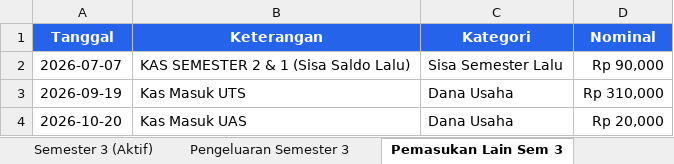
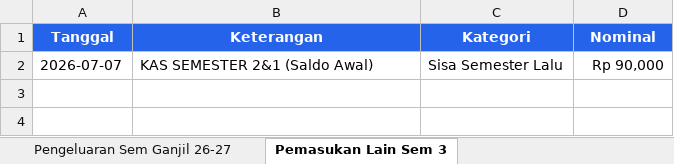
Before and after one commit to RayhanDev9/backend-uang-kas-kampus, an Excel workbook: data-kas-kampus-rapi.xlsx, sheet Pemasukan Lain Sem 3, drawn as a sheet; values as stored, in another font and other column widths than the file's, no borders; the diff names each change by its address in the sheet, - before the commit and + after, or states it on an @@ line.

Commit message:
feat(data): sync database with new markdown reports and update semester names

```diff
--- a/data-kas-kampus-rapi.xlsx (sheet Pemasukan Lain Sem 3)
+++ b/data-kas-kampus-rapi.xlsx (sheet Pemasukan Lain Sem 3)
-sheet tab: Pengeluaran Semester 3
+sheet tab: Pengeluaran Sem Ganjil 26-27
-B2 (Keterangan): KAS SEMESTER 2 & 1 (Sisa Saldo Lalu)
+B2 (Keterangan): KAS SEMESTER 2&1 (Saldo Awal)
-row 3: 2026-09-19 | Kas Masuk UTS | Dana Usaha | Rp 310,000
-row 4: 2026-10-20 | Kas Masuk UAS | Dana Usaha | Rp 20,000
```
Also changed, not shown: sheet Semester Ganjil 2026-2027, sheet Semester Ganjil 2025-2026, sheet Ringkasan Kas, sheet Semester Genap 2025-2026, sheet Pengeluaran Sem Ganjil 25-26, other sheet tabs, 4 other files.
